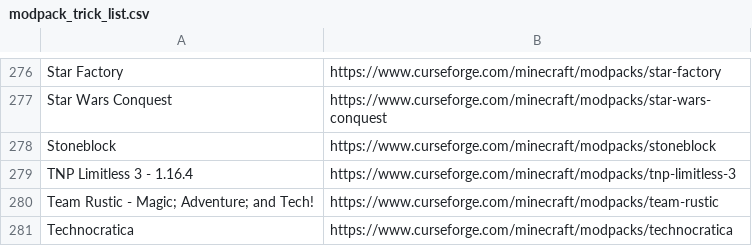
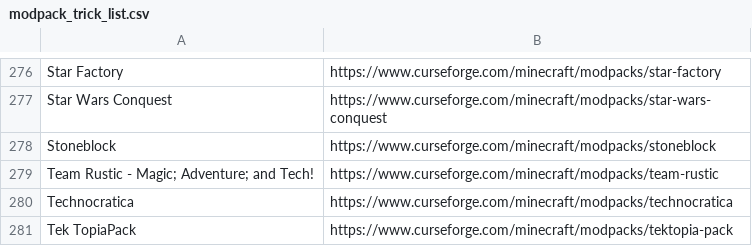
Before and after one commit to LatvianModder/Gnome-Bot-Files, a CSV file: modpack_trick_list.csv, drawn as a sheet; only a part is shown, gaps mark what is left out; the shorter side is filled out with more unchanged rows.

Commit message:
Update modpack_trick_list.csv

```diff
--- a/modpack_trick_list.csv
+++ b/modpack_trick_list.csv
@@ -278,3 +278,2 @@ Star Wars Conquest,https://www.curseforge.com/minecraft/modpacks/star-wars-conqu
 Stoneblock,https://www.curseforge.com/minecraft/modpacks/stoneblock
-TNP Limitless 3 - 1.16.4,https://www.curseforge.com/minecraft/modpacks/tnp-limitless-3
 Team Rustic - Magic; Adventure; and Tech!,https://www.curseforge.com/minecraft/modpacks/team-rustic
```
